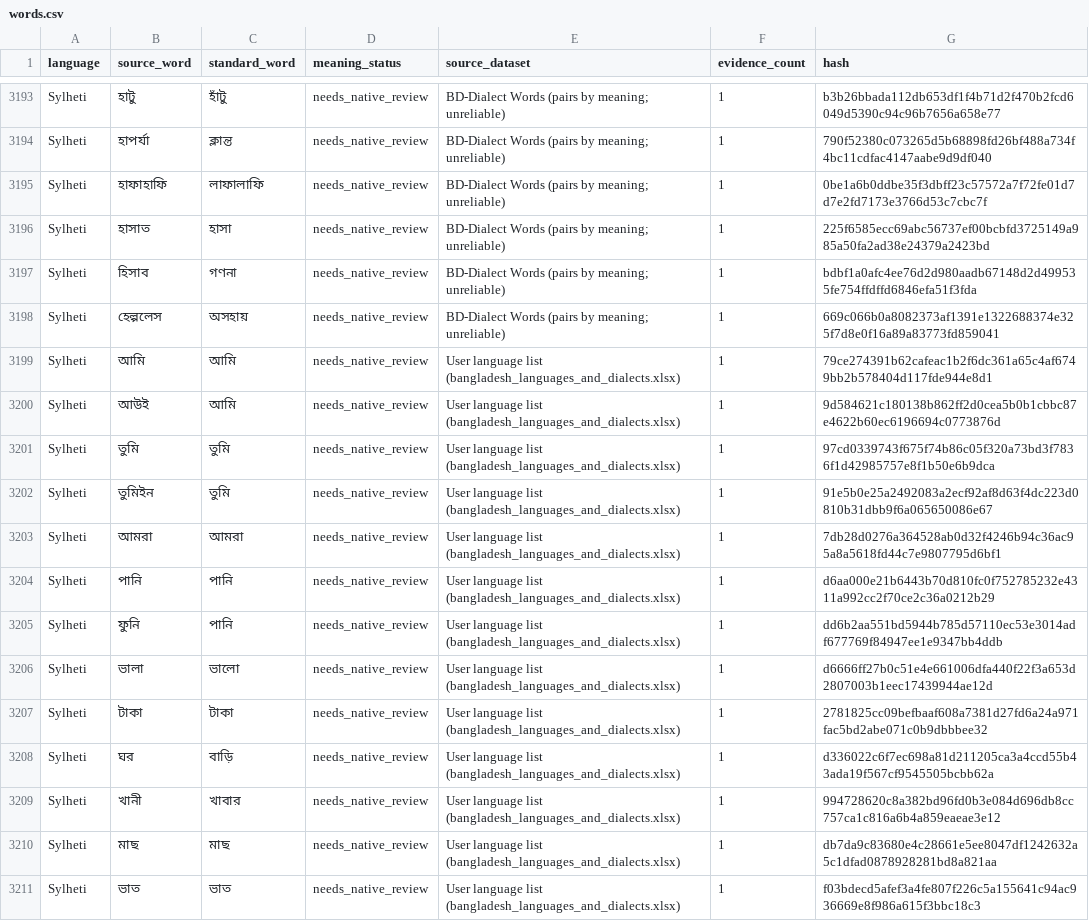
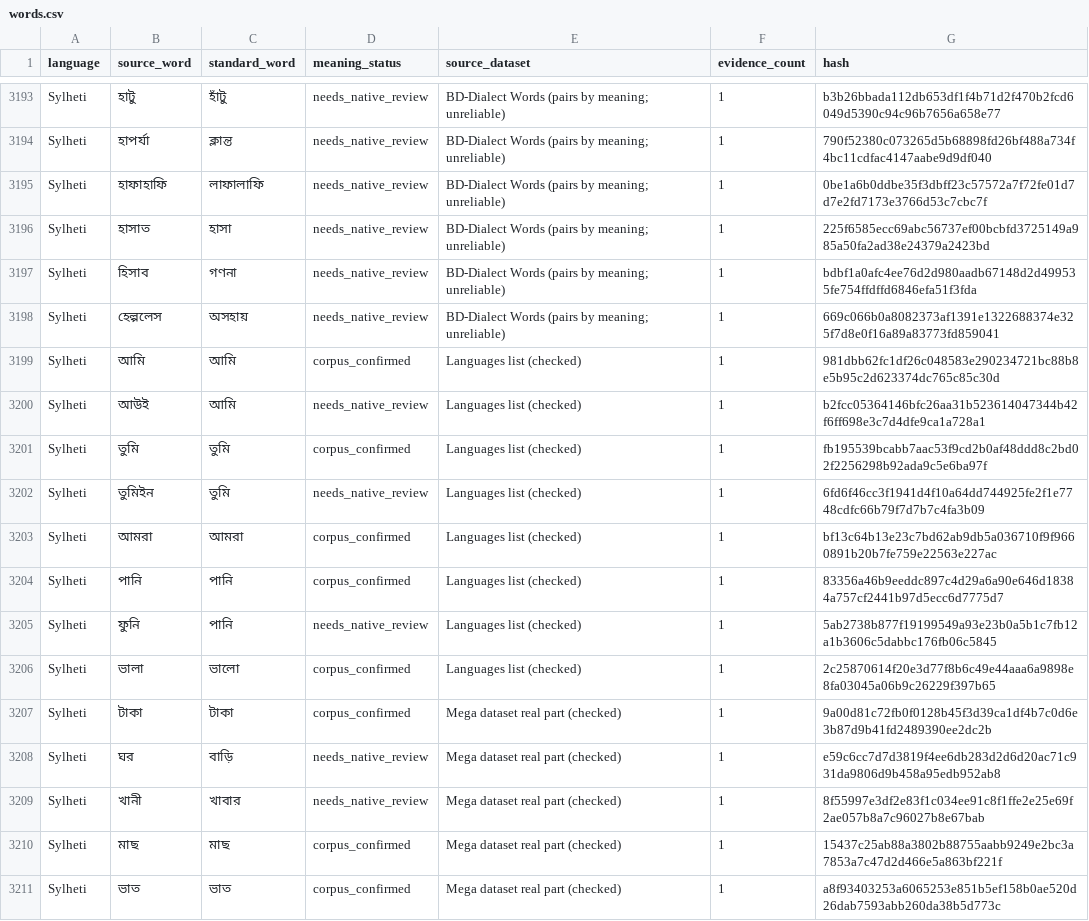
Before and after one commit to Muskan37/Vashasetu, a CSV file: database/languages/sylheti/words.csv, drawn as a sheet; only a part is shown, gaps mark what is left out.

```diff
--- a/database/languages/sylheti/words.csv
+++ b/database/languages/sylheti/words.csv
@@ -3198,14 +3198,14 @@ Sylheti,হিসাব,গণনা,needs_native_review,BD-Dialect Words (pairs
 Sylheti,হেল্পলেস,অসহায়,needs_native_review,BD-Dialect Words (pairs by meaning; unreliable),1,669c066b0a8082373af1391e1322688374e325f7d8e0f16a89a83773fd859041
-Sylheti,আমি,আমি,needs_native_review,User language list (bangladesh_languages_and_dialects.xlsx),1,79ce274391b62cafeac1b2f6dc361a65c4af6749bb2b578404d117fde944e8d1
-Sylheti,আউই,আমি,needs_native_review,User language list (bangladesh_languages_and_dialects.xlsx),1,9d584621c180138b862ff2d0cea5b0b1cbbc87e4622b60ec6196694c0773876d
-Sylheti,তুমি,তুমি,needs_native_review,User language list (bangladesh_languages_and_dialects.xlsx),1,97cd0339743f675f74b86c05f320a73bd3f7836f1d42985757e8f1b50e6b9dca
-Sylheti,তুমিইন,তুমি,needs_native_review,User language list (bangladesh_languages_and_dialects.xlsx),1,91e5b0e25a2492083a2ecf92af8d63f4dc223d0810b31dbb9f6a065650086e67
-Sylheti,আমরা,আমরা,needs_native_review,User language list (bangladesh_languages_and_dialects.xlsx),1,7db28d0276a364528ab0d32f4246b94c36ac95a8a5618fd44c7e9807795d6bf1
-Sylheti,পানি,পানি,needs_native_review,User language list (bangladesh_languages_and_dialects.xlsx),1,d6aa000e21b6443b70d810fc0f752785232e4311a992cc2f70ce2c36a0212b29
-Sylheti,ফুনি,পানি,needs_native_review,User language list (bangladesh_languages_and_dialects.xlsx),1,dd6b2aa551bd5944b785d57110ec53e3014adf677769f84947ee1e9347bb4ddb
-Sylheti,ভালা,ভালো,needs_native_review,User language list (bangladesh_languages_and_dialects.xlsx),1,d6666ff27b0c51e4e661006dfa440f22f3a653d2807003b1eec17439944ae12d
-Sylheti,টাকা,টাকা,needs_native_review,User language list (bangladesh_languages_and_dialects.xlsx),1,2781825cc09befbaaf608a7381d27fd6a24a971fac5bd2abe071c0b9dbbbee32
-Sylheti,ঘর,বাড়ি,needs_native_review,User language list (bangladesh_languages_and_dialects.xlsx),1,d336022c6f7ec698a81d211205ca3a4ccd55b43ada19f567cf9545505bcbb62a
-Sylheti,খানী,খাবার,needs_native_review,User language list (bangladesh_languages_and_dialects.xlsx),1,994728620c8a382bd96fd0b3e084d696db8cc757ca1c816a6b4a859eaeae3e12
-Sylheti,মাছ,মাছ,needs_native_review,User language list (bangladesh_languages_and_dialects.xlsx),1,db7da9c83680e4c28661e5ee8047df1242632a5c1dfad0878928281bd8a821aa
-Sylheti,ভাত,ভাত,needs_native_review,User language list (bangladesh_languages_and_dialects.xlsx),1,f03bdecd5afef3a4fe807f226c5a155641c94ac936669e8f986a615f3bbc18c3
+Sylheti,আমি,আমি,corpus_confirmed,Languages list (checked),1,981dbb62fc1df26c048583e290234721bc88b8e5b95c2d623374dc765c85c30d
+Sylheti,আউই,আমি,needs_native_review,Languages list (checked),1,b2fcc05364146bfc26aa31b523614047344b42f6ff698e3c7d4dfe9ca1a728a1
+Sylheti,তুমি,তুমি,corpus_confirmed,Languages list (checked),1,fb195539bcabb7aac53f9cd2b0af48ddd8c2bd02f2256298b92ada9c5e6ba97f
+Sylheti,তুমিইন,তুমি,needs_native_review,Languages list (checked),1,6fd6f46cc3f1941d4f10a64dd744925fe2f1e7748cdfc66b79f7d7b7c4fa3b09
+Sylheti,আমরা,আমরা,corpus_confirmed,Languages list (checked),1,bf13c64b13e23c7bd62ab9db5a036710f9f9660891b20b7fe759e22563e227ac
+Sylheti,পানি,পানি,corpus_confirmed,Languages list (checked),1,83356a46b9eeddc897c4d29a6a90e646d18384a757cf2441b97d5ecc6d7775d7
+Sylheti,ফুনি,পানি,needs_native_review,Languages list (checked),1,5ab2738b877f19199549a93e23b0a5b1c7fb12a1b3606c5dabbc176fb06c5845
+Sylheti,ভালা,ভালো,corpus_confirmed,Languages list (checked),1,2c25870614f20e3d77f8b6c49e44aaa6a9898e8fa03045a06b9c26229f397b65
+Sylheti,টাকা,টাকা,corpus_confirmed,Mega dataset real part (checked),1,9a00d81c72fb0f0128b45f3d39ca1df4b7c0d6e3b87d9b41fd2489390ee2dc2b
+Sylheti,ঘর,বাড়ি,needs_native_review,Mega dataset real part (checked),1,e59c6cc7d7d3819f4ee6db283d2d6d20ac71c931da9806d9b458a95edb952ab8
+Sylheti,খানী,খাবার,needs_native_review,Mega dataset real part (checked),1,8f55997e3df2e83f1c034ee91c8f1ffe2e25e69f2ae057b8a7c96027b8e67bab
+Sylheti,মাছ,মাছ,corpus_confirmed,Mega dataset real part (checked),1,15437c25ab88a3802b88755aabb9249e2bc3a7853a7c47d2d466e5a863bf221f
+Sylheti,ভাত,ভাত,corpus_confirmed,Mega dataset real part (checked),1,a8f93403253a6065253e851b5ef158b0ae520d26dab7593abb260da38b5d773c
```
Also changed, not shown: database/curated.csv, database/languages/barishal/words.csv, 32 other files.
